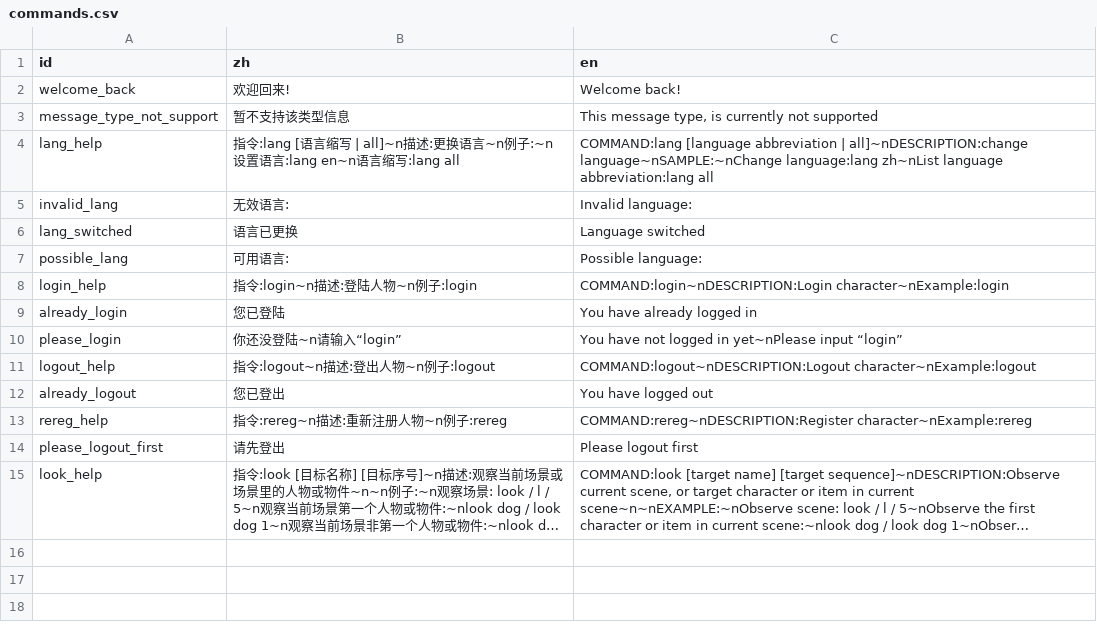
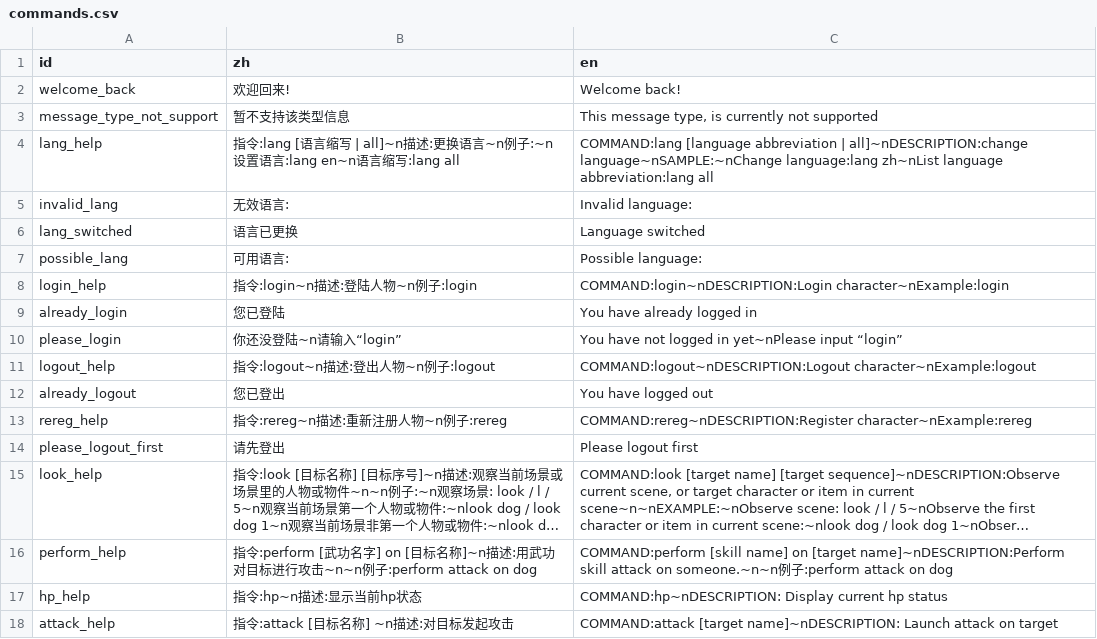
Before and after one commit to shuieryin/wechat_mud, a CSV file: priv/nls_server/commands.csv, drawn as a sheet; long unchanged cells end in …; the diff names each change by its address in the sheet, - before the commit and + after, or states it on an @@ line.

Commit message:
Added attack and perform command; reorganize player to player framework to reduce the redundant functions

```diff
--- a/priv/nls_server/commands.csv
+++ b/priv/nls_server/commands.csv
+row 16: perform_help | 指令:perform [武功名字] on [目标名称]~n描述:用武功对目标进行攻击~n~n例子:perform attack on dog | COMMAND:perform [skill name] on [target name]~nDESCRIPTION:Perform skill attack on someone.~n~n例子:perform attack on dog
+row 17: hp_help | 指令:hp~n描述:显示当前hp状态 | COMMAND:hp~nDESCRIPTION: Display current hp status
+row 18: attack_help | 指令:attack [目标名称] ~n描述:对目标发起攻击 | COMMAND:attack [target name]~nDESCRIPTION: Launch attack on target
```
Also changed, not shown: priv/nls_server/common.csv, 21 other files.
